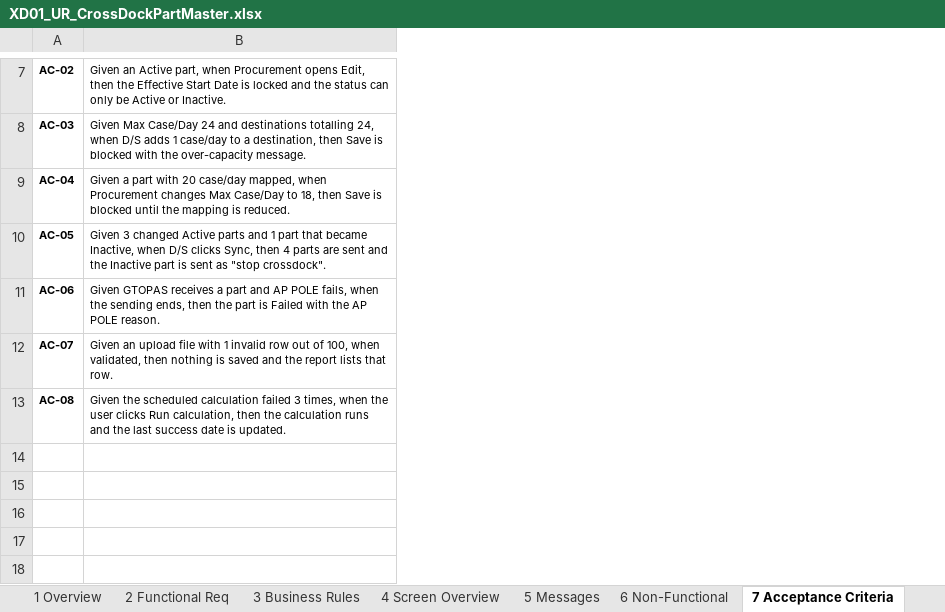
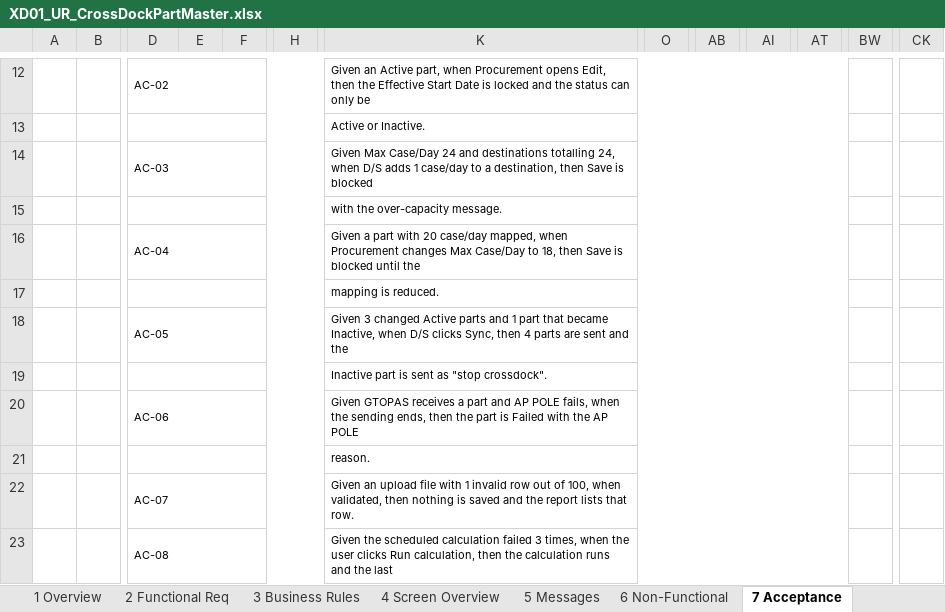
Before and after one commit to ivanrayhannn/crossdockpoc, an Excel workbook: deliverables/function_list_v2/ur/XD01_UR_CrossDockPartMaster.xlsx, sheet 7 Acceptance, drawn as a sheet; only a part is shown, gaps mark what is left out; values as stored, in another font and other column widths than the file's, no borders; removed rows and columns are numbered as before the commit, all else as after; rows hold the shown columns only; the diff covers the shown part only; the diff names each change by its address in the sheet, - before the commit and + after, or states it on an @@ line.

```diff
--- a/deliverables/function_list_v2/ur/XD01_UR_CrossDockPartMaster.xlsx (sheet 7 Acceptance)
+++ b/deliverables/function_list_v2/ur/XD01_UR_CrossDockPartMaster.xlsx (sheet 7 Acceptance)
-sheet tab: 7 Acceptance Criteria
+sheet tab: 7 Acceptance
+column A, empty
+column B, empty
-column B, rows 7-13: Given an Active part, when Procurement opens Edit, then the Effective Start Date is locked and the status can only be Active or Inactive. | Given Max Case/Day 24 and destinations totalling 24, when D/S adds 1 case/day to a destination, then Save is blocked with the over-capacity message. | Given a part with 20 case/day mapped, when Procurement changes Max Case/Day to 18, then Save is blocked until the mapping is reduced. | Given 3 changed Active parts and 1 part that became Inactive, when D/S clicks Sync, then 4 parts are sent and the Inactive part is sent as "stop crossdock". | Given GTOPAS receives a part and AP POLE fails, when the sending ends, then the part is Failed with the AP POLE reason. | Given an upload file with 1 invalid row out of 100, when validated, then nothing is saved and the report lists that row. | Given the scheduled calculation failed 3 times, when the user clicks Run calculation, then the calculation runs and the last success date is updated.
+column E, empty
+column F, empty
+column H, empty
+column K, row 12: Given an Active part, when Procurement opens Edit, then the Effective Start Date is locked and the status can only be; row 14: Given Max Case/Day 24 and destinations totalling 24, when D/S adds 1 case/day to a destination, then Save is blocked; row 16: Given a part with 20 case/day mapped, when Procurement changes Max Case/Day to 18, then Save is blocked until the; row 18: Given 3 changed Active parts and 1 part that became Inactive, when D/S clicks Sync, then 4 parts are sent and the; row 20: Given GTOPAS receives a part and AP POLE fails, when the sending ends, then the part is Failed with the AP POLE; rows 22-23: Given an upload file with 1 invalid row out of 100, when validated, then nothing is saved and the report lists that row. | Given the scheduled calculation failed 3 times, when the user clicks Run calculation, then the calculation runs and the last
+column O, empty
+column AB, empty
+column AI, empty
+column AT, empty
+column BW, empty
+column CK, empty
-D12 bold: on
+D12 bold: off
+D12:J12 merged
+row 13:  |  |  |  |  |  | Active or Inactive.
-D14 bold: on
+D14 bold: off
+D14:J14 merged
+row 15:  |  |  |  |  |  | with the over-capacity message.
-D16 bold: on
+D16 bold: off
+D16:J16 merged
+row 17:  |  |  |  |  |  | mapping is reduced.
-D18 bold: on
+D18 bold: off
+D18:J18 merged
+row 19:  |  |  |  |  |  | Inactive part is sent as "stop crossdock".
-D20 bold: on
+D20 bold: off
+D20:J20 merged
+row 21:  |  |  |  |  |  | reason.
-D22:D23 bold: on
+D22:D23 bold: off
+D22:J22 merged
+D23:J23 merged
```
Also changed, not shown: 7 added rows, 1 removed row, 1 moved row, 77 added columns, 2 edited cells, cell formats and merged cells elsewhere in this sheet, sheet 1 Overview, sheet 2 Functional Req, sheet Revision, sheet 3 Business Rules, sheet 5 Messages, sheet 8 Open Points, 2 more sheets, other sheet tabs, charts or pictures, 1 other file.
